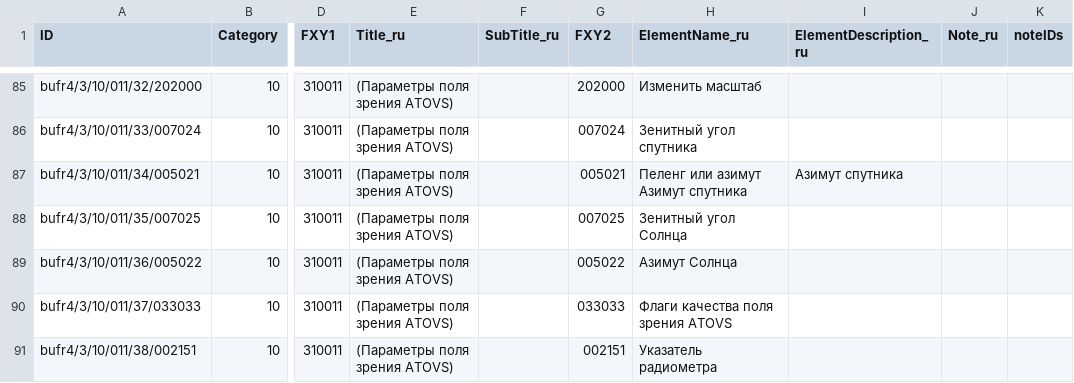
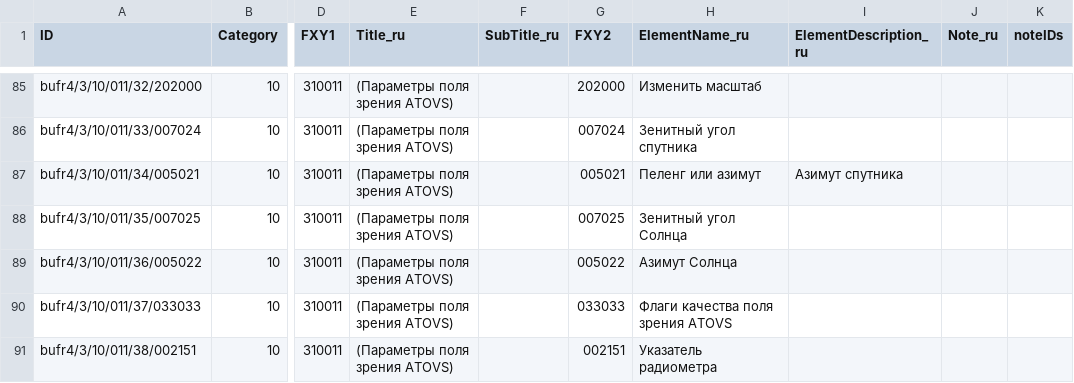
Before and after one commit to wmo-im/BUFR4-translation2, a CSV file: russian/BUFR_TableD_ru_10.csv, drawn as a sheet; only a part is shown, gaps mark what is left out; the diff names each change by its address in the sheet, - before the commit and + after, or states it on an @@ line.

```diff
--- a/russian/BUFR_TableD_ru_10.csv
+++ b/russian/BUFR_TableD_ru_10.csv
-H87 (ElementName_ru): Пеленг или азимут Азимут спутника
+H87 (ElementName_ru): Пеленг или азимут
```
Also changed, not shown: russian/BUFRCREX_CodeFlag_ru_02.csv, russian/BUFR_TableD_ru_01.csv, 11 other files.
